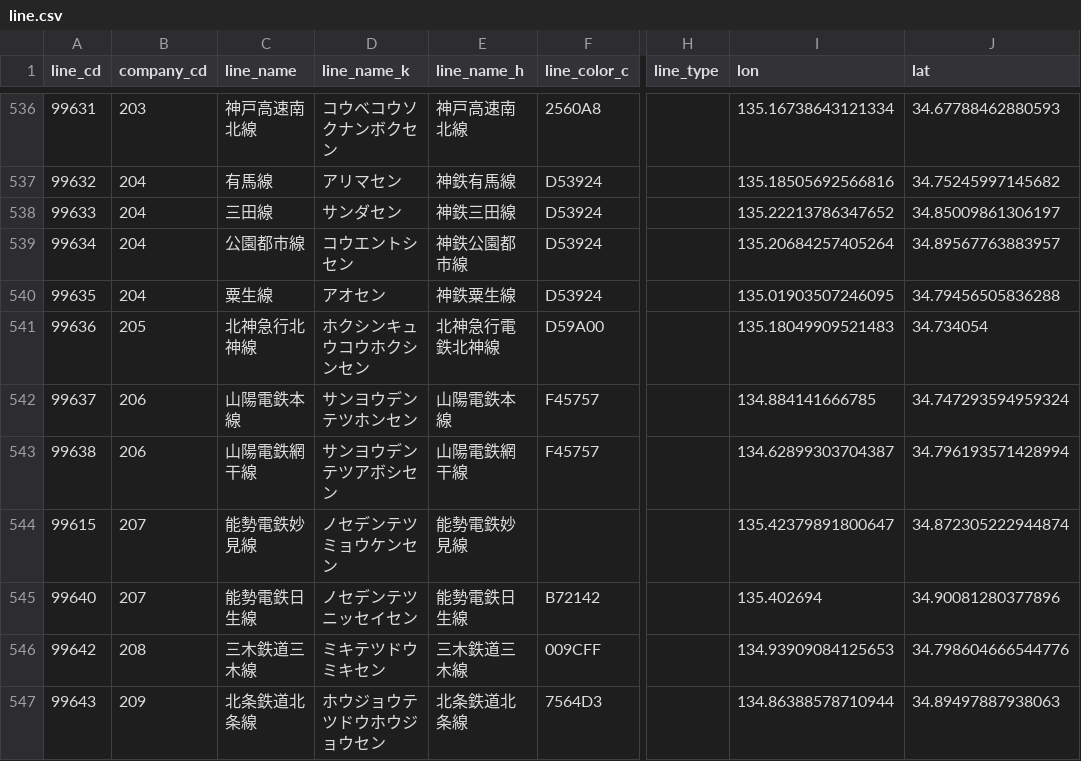
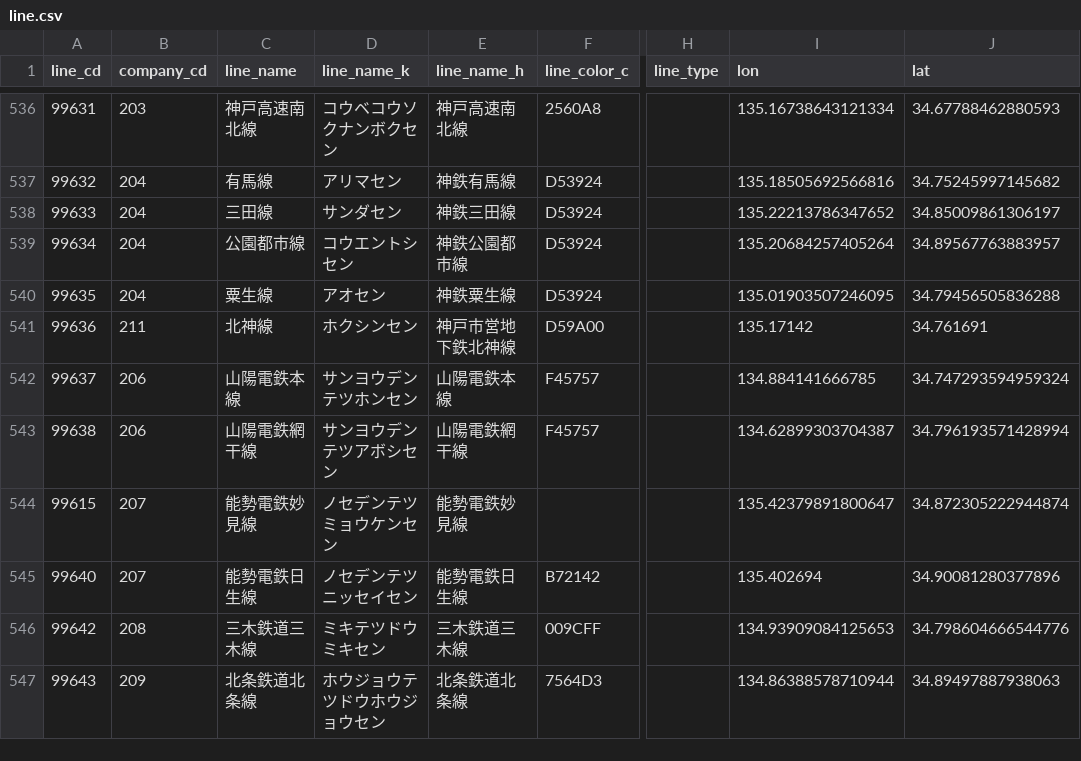
Before and after one commit to ny-a/ekidata, a CSV file: line.csv, drawn as a sheet; only a part is shown, gaps mark what is left out; the diff names each change by its address in the sheet, - before the commit and + after, or states it on an @@ line.

Commit message:
Update line data to 2021-03-12

```diff
--- a/line.csv
+++ b/line.csv
-B541 (company_cd): 205
+B541 (company_cd): 211
-C541 (line_name): 北神急行北神線
+C541 (line_name): 北神線
-D541 (line_name_k): ホクシンキュウコウホクシンセン
+D541 (line_name_k): ホクシンセン
-E541 (line_name_h): 北神急行電鉄北神線
+E541 (line_name_h): 神戸市営地下鉄北神線
-I541 (lon): 135.18049909521483
+I541 (lon): 135.17142
-J541 (lat): 34.734054
+J541 (lat): 34.761691
```
